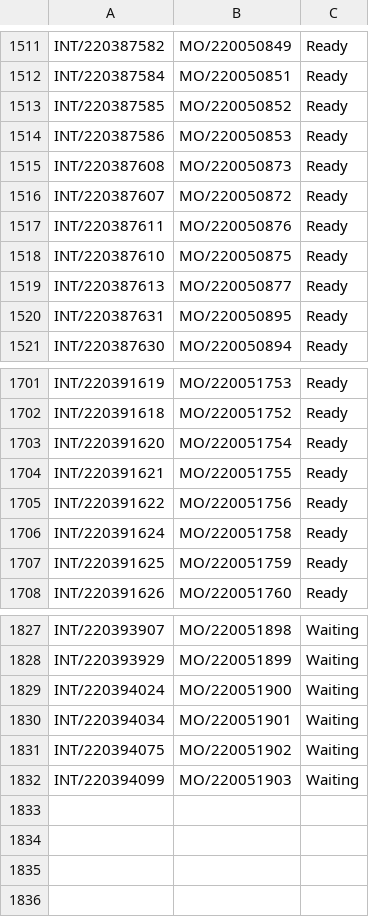
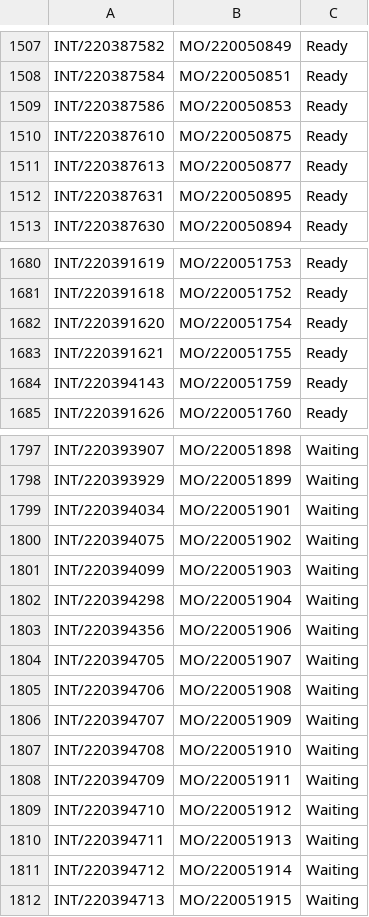
Before and after one commit to adminppl/Files, a CSV file: PARAGON/MO/stock.picking Paragon.csv, drawn as a sheet; only a part is shown, gaps mark what is left out; the diff covers the shown part only.

```diff
--- a/PARAGON/MO/stock.picking Paragon.csv
+++ b/PARAGON/MO/stock.picking Paragon.csv
@@ -1512,7 +1508,3 @@
 "INT/220387584","MO/220050851","Ready"
-"INT/220387585","MO/220050852","Ready"
 "INT/220387586","MO/220050853","Ready"
-"INT/220387608","MO/220050873","Ready"
-"INT/220387607","MO/220050872","Ready"
-"INT/220387611","MO/220050876","Ready"
 "INT/220387610","MO/220050875","Ready"
@@ -1704,5 +1683,3 @@
 "INT/220391621","MO/220051755","Ready"
-"INT/220391622","MO/220051756","Ready"
-"INT/220391624","MO/220051758","Ready"
-"INT/220391625","MO/220051759","Ready"
+"INT/220394143","MO/220051759","Ready"
 "INT/220391626","MO/220051760","Ready"
@@ -1828,3 +1798,2 @@
 "INT/220393929","MO/220051899","Waiting"
-"INT/220394024","MO/220051900","Waiting"
 "INT/220394034","MO/220051901","Waiting"
@@ -1832 +1801,12 @@
 "INT/220394099","MO/220051903","Waiting"
+"INT/220394298","MO/220051904","Waiting"
+"INT/220394356","MO/220051906","Waiting"
+"INT/220394705","MO/220051907","Waiting"
+"INT/220394706","MO/220051908","Waiting"
+"INT/220394707","MO/220051909","Waiting"
+"INT/220394708","MO/220051910","Waiting"
+"INT/220394709","MO/220051911","Waiting"
+"INT/220394710","MO/220051912","Waiting"
+"INT/220394711","MO/220051913","Waiting"
+"INT/220394712","MO/220051914","Waiting"
+"INT/220394713","MO/220051915","Waiting"
```
Also changed, not shown: 24 removed rows and 6 edited cells elsewhere in this file, PARAGON/MO/mfg.snfg.line.csv, 1 other file.
